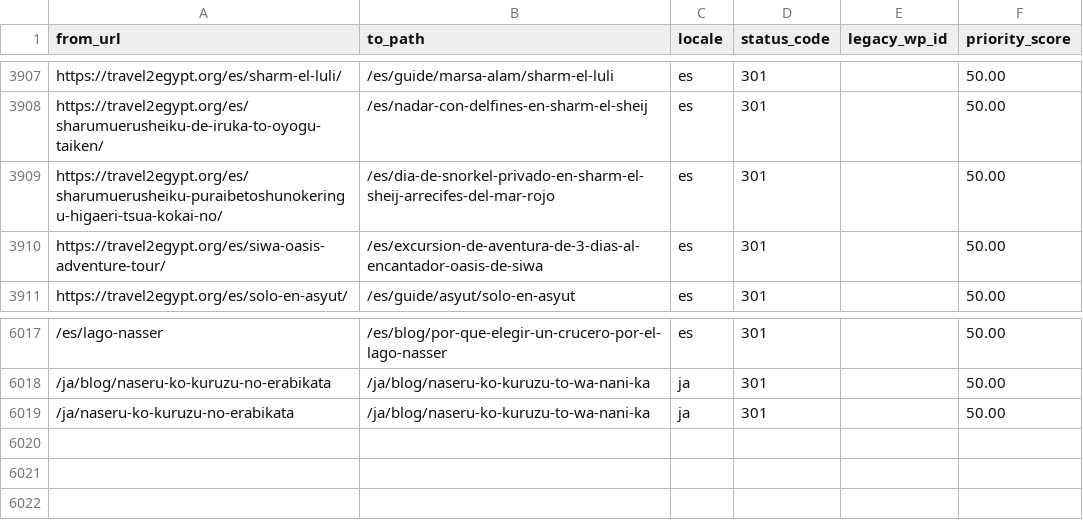
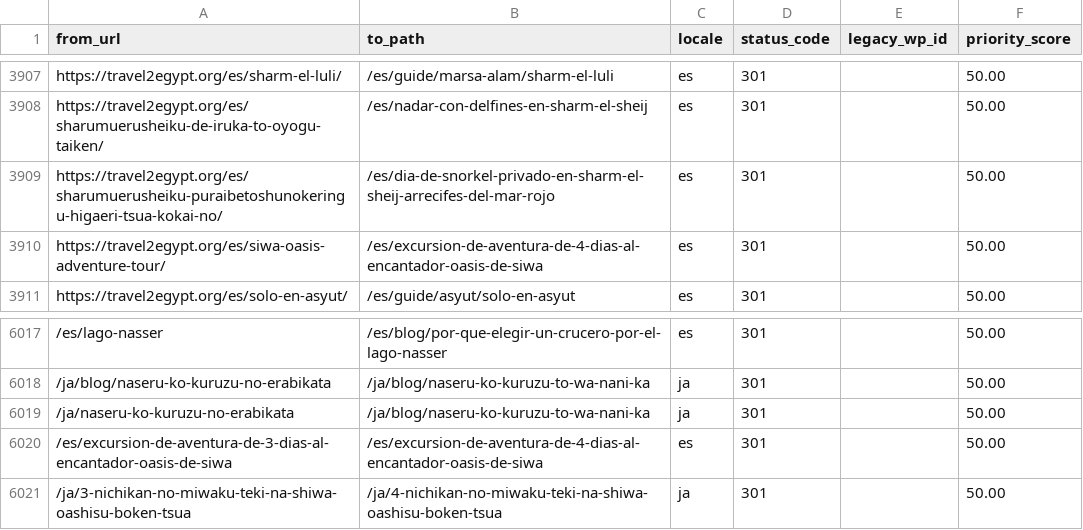
Before and after one commit to desertcanvasart-dotcom/travel2egypt-next, a CSV file: migration/redirect-map.csv, drawn as a sheet; only a part is shown, gaps mark what is left out; the diff names each change by its address in the sheet, - before the commit and + after, or states it on an @@ line.

```diff
--- a/migration/redirect-map.csv
+++ b/migration/redirect-map.csv
-B3910 (to_path): /es/excursion-de-aventura-de-3-dias-al-encantador-oasis-de-siwa
+B3910 (to_path): /es/excursion-de-aventura-de-4-dias-al-encantador-oasis-de-siwa
+row 6020: /es/excursion-de-aventura-de-3-dias-al-encantador-oasis-de-siwa | /es/excursion-de-aventura-de-4-dias-al-encantador-oasis-de-siwa | es | 301 |  | 50.00
+row 6021: /ja/3-nichikan-no-miwaku-teki-na-shiwa-oashisu-boken-tsua | /ja/4-nichikan-no-miwaku-teki-na-shiwa-oashisu-boken-tsua | ja | 301 |  | 50.00
```
Also changed, not shown: 3 other files.
